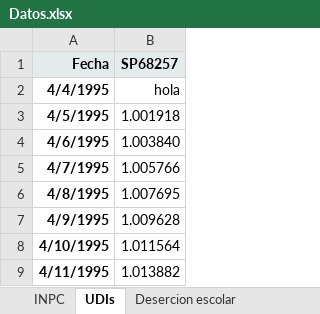
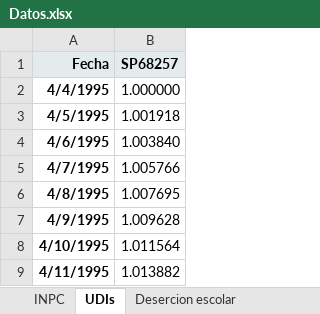
Before and after one commit to aysaac/pensiones, an Excel workbook: Datos.xlsx, sheet UDIs, drawn as a sheet; only a part is shown; values as stored, in another font and other column widths than the file's, no borders; the diff names each change by its address in the sheet, - before the commit and + after, or states it on an @@ line.

Commit message:
modified Datos.xlsx

```diff
--- a/Datos.xlsx (sheet UDIs)
+++ b/Datos.xlsx (sheet UDIs)
-B2 (SP68257): hola
+B2 (SP68257): 1.000000
```
